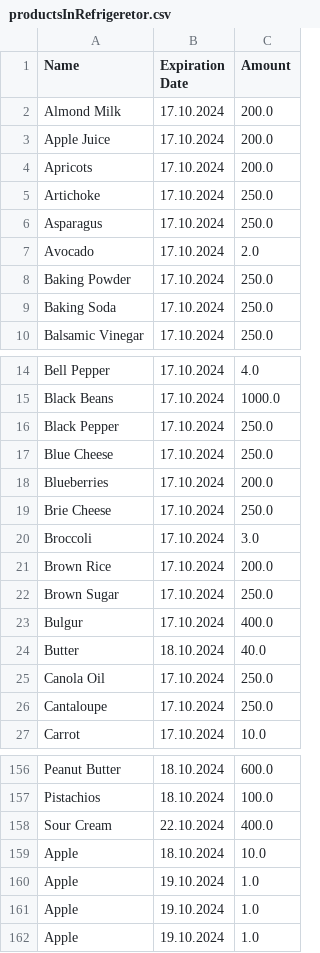
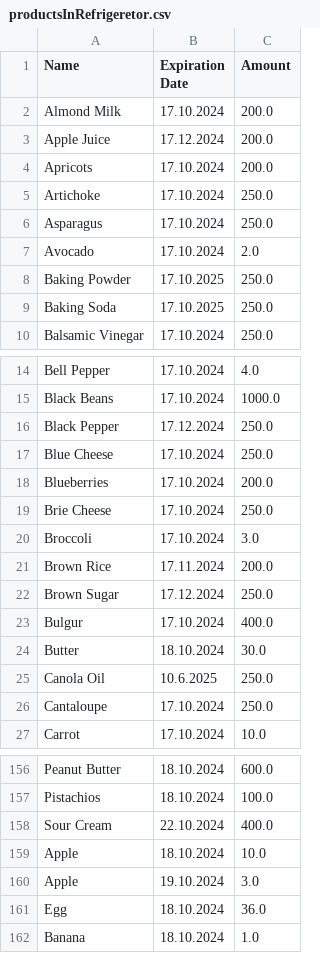
Before and after one commit to Malachivini/Refrigerator, a CSV file: refrigerator/productsInRefrigeretor.csv, drawn as a sheet; only a part is shown, gaps mark what is left out; the diff covers the shown part only.

```diff
--- a/refrigerator/productsInRefrigeretor.csv
+++ b/refrigerator/productsInRefrigeretor.csv
@@ -2,3 +2,3 @@ Name,Expiration Date,Amount
 Almond Milk,17.10.2024,200.0
-Apple Juice,17.10.2024,200.0
+Apple Juice,17.12.2024,200.0
 Apricots,17.10.2024,200.0
@@ -7,4 +7,4 @@ Asparagus,17.10.2024,250.0
 Avocado,17.10.2024,2.0
-Baking Powder,17.10.2024,250.0
-Baking Soda,17.10.2024,250.0
+Baking Powder,17.10.2025,250.0
+Baking Soda,17.10.2025,250.0
 Balsamic Vinegar,17.10.2024,250.0
@@ -15,3 +15,3 @@ Bell Pepper,17.10.2024,4.0
 Black Beans,17.10.2024,1000.0
-Black Pepper,17.10.2024,250.0
+Black Pepper,17.12.2024,250.0
 Blue Cheese,17.10.2024,250.0
@@ -20,7 +20,7 @@ Brie Cheese,17.10.2024,250.0
 Broccoli,17.10.2024,3.0
-Brown Rice,17.10.2024,200.0
-Brown Sugar,17.10.2024,250.0
+Brown Rice,17.11.2024,200.0
+Brown Sugar,17.12.2024,250.0
 Bulgur,17.10.2024,400.0
-Butter,18.10.2024,40.0
-Canola Oil,17.10.2024,250.0
+Butter,18.10.2024,30.0
+Canola Oil,10.6.2025,250.0
 Cantaloupe,17.10.2024,250.0
@@ -159,4 +159,4 @@ Sour Cream,22.10.2024,400.0
 Apple,18.10.2024,10.0
-Apple,19.10.2024,1.0
-Apple,19.10.2024,1.0
-Apple,19.10.2024,1.0
+Apple,19.10.2024,3.0
+Egg,18.10.2024,36.0
+Banana,18.10.2024,1.0
```
Also changed, not shown: 9 edited cells elsewhere in this file, 10 other files.
